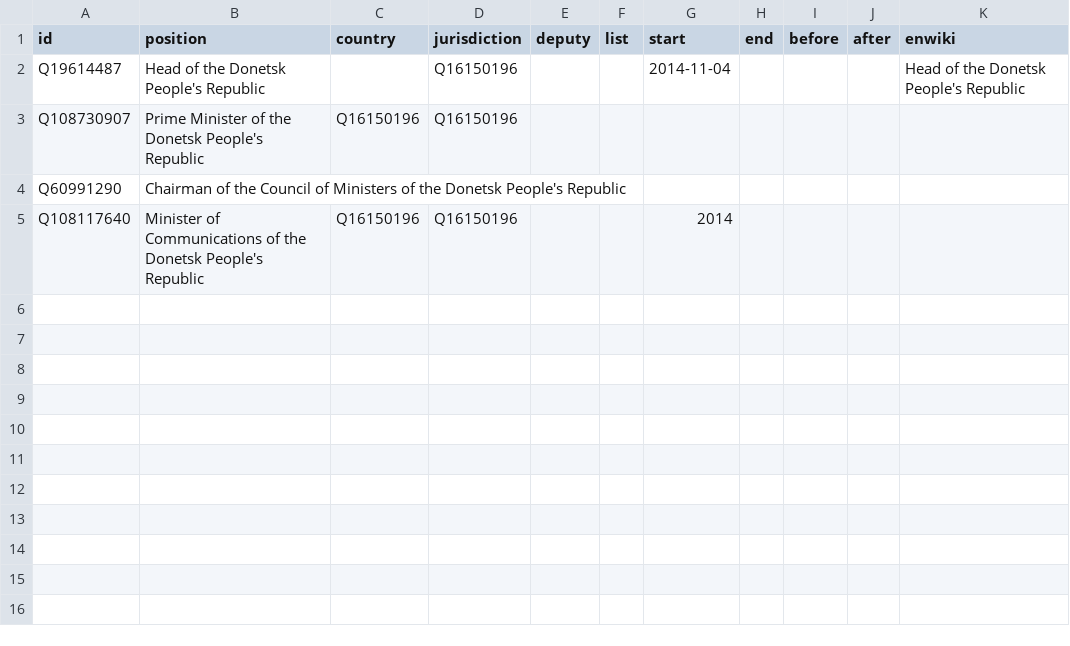
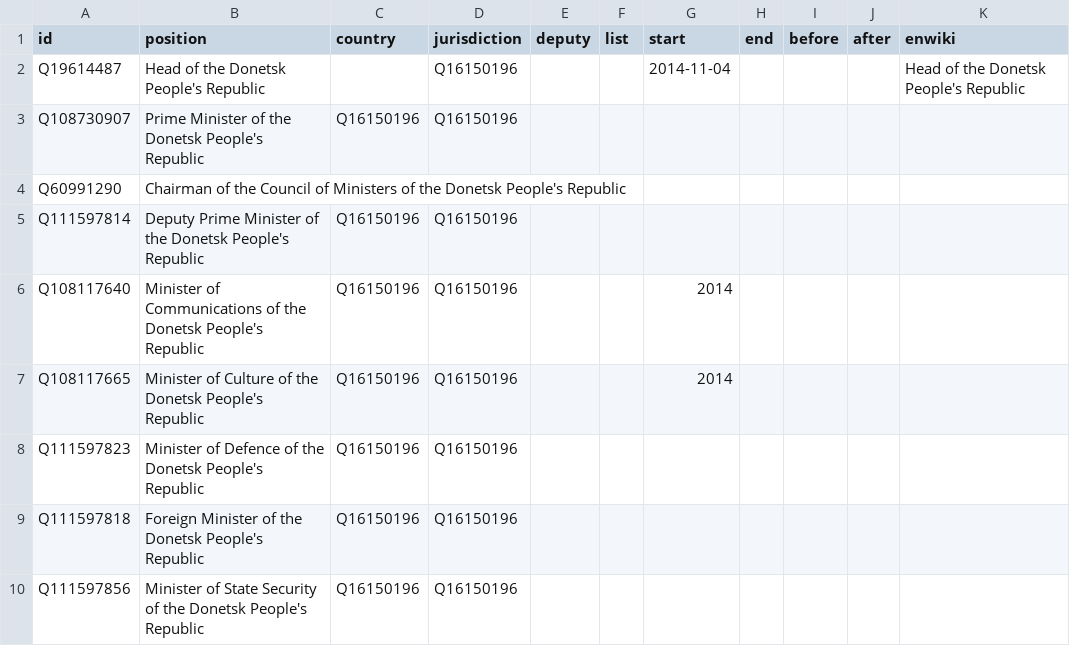
Before and after one commit to every-politician-scrapers/donetsk, a CSV file: html/positions.csv, drawn as a sheet.

```diff
--- a/html/positions.csv
+++ b/html/positions.csv
@@ -4,2 +4,7 @@ Q108730907,Prime Minister of the Donetsk People's Republic,Q16150196,Q16150196,,
 Q60991290,Chairman of the Council of Ministers of the Donetsk People's Republic,,,,,,,,,
+Q111597814,Deputy Prime Minister of the Donetsk People's Republic,Q16150196,Q16150196,,,,,,,
 Q108117640,Minister of Communications of the Donetsk People's Republic,Q16150196,Q16150196,,,2014,,,,
+Q108117665,Minister of Culture of the Donetsk People's Republic,Q16150196,Q16150196,,,2014,,,,
+Q111597823,Minister of Defence of the Donetsk People's Republic,Q16150196,Q16150196,,,,,,,
+Q111597818,Foreign Minister of the Donetsk People's Republic,Q16150196,Q16150196,,,,,,,
+Q111597856,Minister of State Security of the Donetsk People's Republic,Q16150196,Q16150196,,,,,,,
```
Also changed, not shown: html/current.csv, html/holders21.csv, 1 other file.
